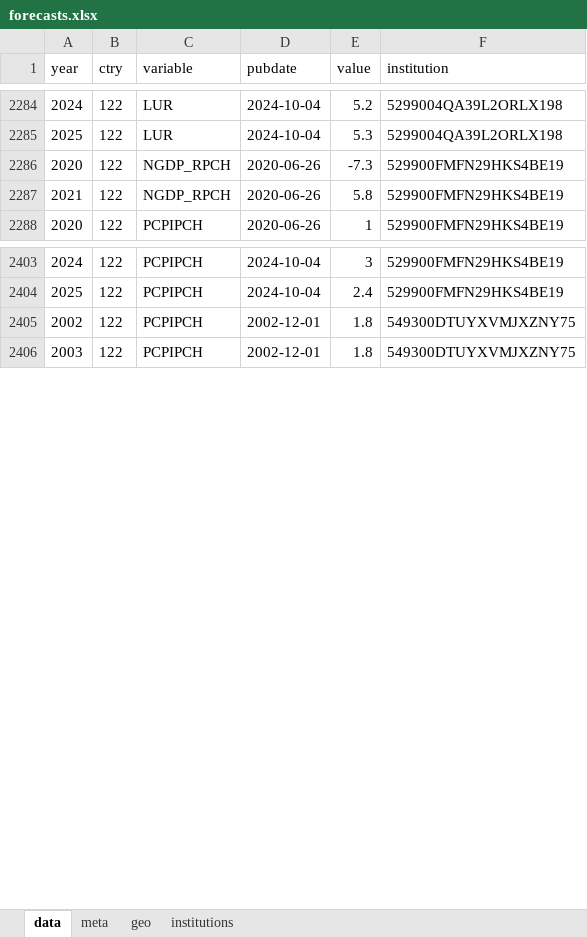
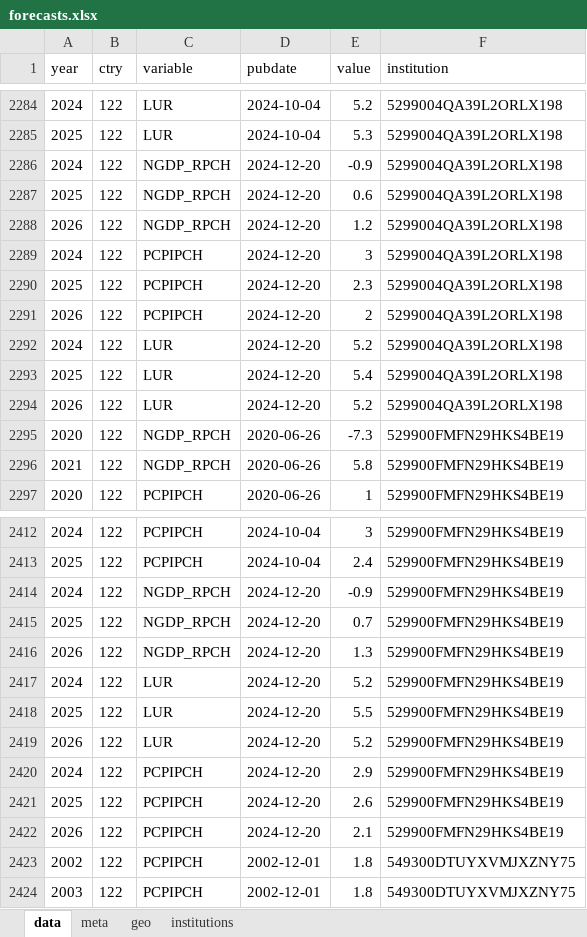
Before and after one commit to franzmohr/macroprojections, an Excel workbook: data/forecasts.xlsx, sheet data, drawn as a sheet; only a part is shown, gaps mark what is left out; values as stored, in another font and other column widths than the file's, no borders; the diff names each change by its address in the sheet, - before the commit and + after, or states it on an @@ line.

```diff
--- a/data/forecasts.xlsx (sheet data)
+++ b/data/forecasts.xlsx (sheet data)
+row 2286: 2024 | 122 | NGDP_RPCH | 2024-12-20 | -0.9 | 5299004QA39L2ORLX198
+row 2287: 2025 | 122 | NGDP_RPCH | 2024-12-20 | 0.6 | 5299004QA39L2ORLX198
+row 2288: 2026 | 122 | NGDP_RPCH | 2024-12-20 | 1.2 | 5299004QA39L2ORLX198
+row 2289: 2024 | 122 | PCPIPCH | 2024-12-20 | 3 | 5299004QA39L2ORLX198
+row 2290: 2025 | 122 | PCPIPCH | 2024-12-20 | 2.3 | 5299004QA39L2ORLX198
+row 2291: 2026 | 122 | PCPIPCH | 2024-12-20 | 2 | 5299004QA39L2ORLX198
+row 2292: 2024 | 122 | LUR | 2024-12-20 | 5.2 | 5299004QA39L2ORLX198
+row 2293: 2025 | 122 | LUR | 2024-12-20 | 5.4 | 5299004QA39L2ORLX198
+row 2294: 2026 | 122 | LUR | 2024-12-20 | 5.2 | 5299004QA39L2ORLX198
+row 2414: 2024 | 122 | NGDP_RPCH | 2024-12-20 | -0.9 | 529900FMFN29HKS4BE19
+row 2415: 2025 | 122 | NGDP_RPCH | 2024-12-20 | 0.7 | 529900FMFN29HKS4BE19
+row 2416: 2026 | 122 | NGDP_RPCH | 2024-12-20 | 1.3 | 529900FMFN29HKS4BE19
+row 2417: 2024 | 122 | LUR | 2024-12-20 | 5.2 | 529900FMFN29HKS4BE19
+row 2418: 2025 | 122 | LUR | 2024-12-20 | 5.5 | 529900FMFN29HKS4BE19
+row 2419: 2026 | 122 | LUR | 2024-12-20 | 5.2 | 529900FMFN29HKS4BE19
+row 2420: 2024 | 122 | PCPIPCH | 2024-12-20 | 2.9 | 529900FMFN29HKS4BE19
+row 2421: 2025 | 122 | PCPIPCH | 2024-12-20 | 2.6 | 529900FMFN29HKS4BE19
+row 2422: 2026 | 122 | PCPIPCH | 2024-12-20 | 2.1 | 529900FMFN29HKS4BE19
```
Also changed, not shown: sheet meta, 6 other files.
